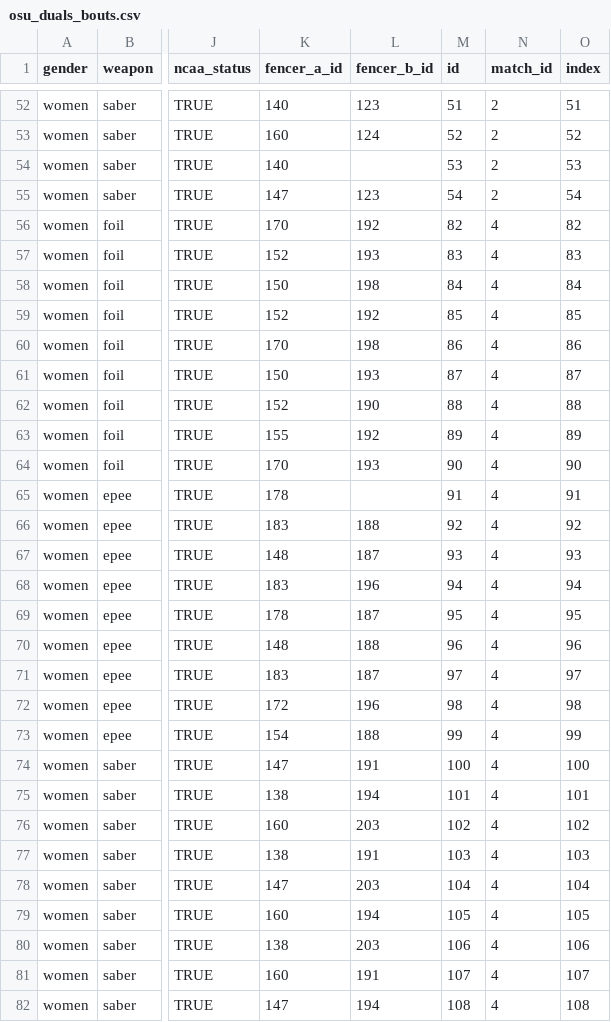
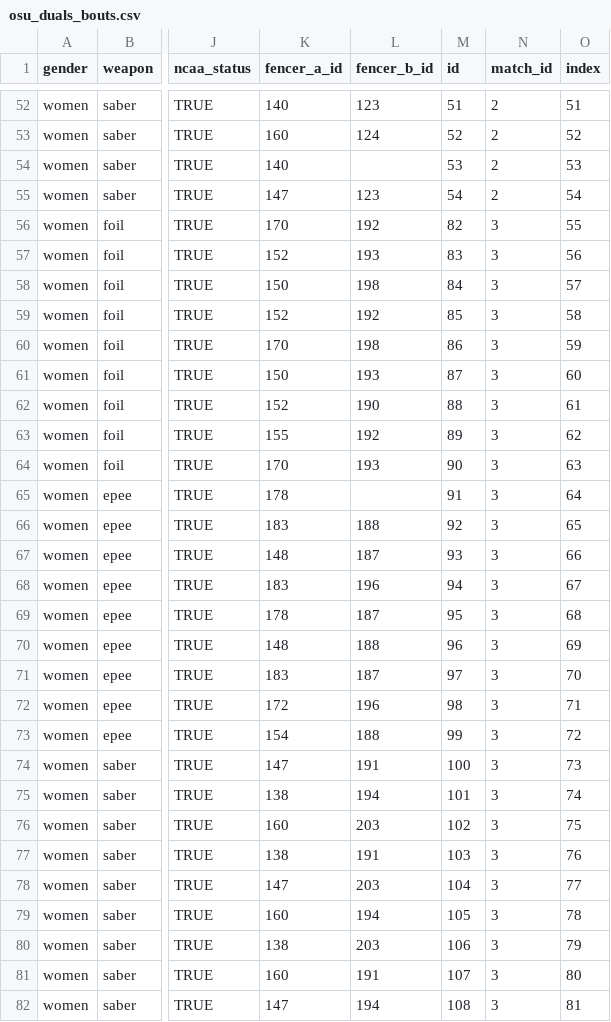
Before and after one commit to ldfMion/nonstop-fencing, a CSV file: data/osu_duals_bouts.csv, drawn as a sheet; only a part is shown, gaps mark what is left out; the diff covers the shown part only; the diff names each change by its address in the sheet, - before the commit and + after, or states it on an @@ line.

```diff
--- a/data/osu_duals_bouts.csv
+++ b/data/osu_duals_bouts.csv
-N56:N82 (match_id): 4
+N56:N82 (match_id): 3
-O56 (index): 82
+O56 (index): 55
-O57 (index): 83
+O57 (index): 56
-O58 (index): 84
+O58 (index): 57
-O59 (index): 85
+O59 (index): 58
-O60 (index): 86
+O60 (index): 59
-O61 (index): 87
+O61 (index): 60
-O62 (index): 88
+O62 (index): 61
-O63 (index): 89
+O63 (index): 62
-O64 (index): 90
+O64 (index): 63
-O65 (index): 91
+O65 (index): 64
-O66 (index): 92
+O66 (index): 65
-O67 (index): 93
+O67 (index): 66
-O68 (index): 94
+O68 (index): 67
-O69 (index): 95
+O69 (index): 68
-O70 (index): 96
+O70 (index): 69
-O71 (index): 97
+O71 (index): 70
-O72 (index): 98
+O72 (index): 71
-O73 (index): 99
+O73 (index): 72
-O74 (index): 100
+O74 (index): 73
-O75 (index): 101
+O75 (index): 74
-O76 (index): 102
+O76 (index): 75
-O77 (index): 103
+O77 (index): 76
-O78 (index): 104
+O78 (index): 77
-O79 (index): 105
+O79 (index): 78
-O80 (index): 106
+O80 (index): 79
-O81 (index): 107
+O81 (index): 80
-O82 (index): 108
+O82 (index): 81
```
Also changed, not shown: 54 edited cells elsewhere in this file, data/meets_24_25.csv.
